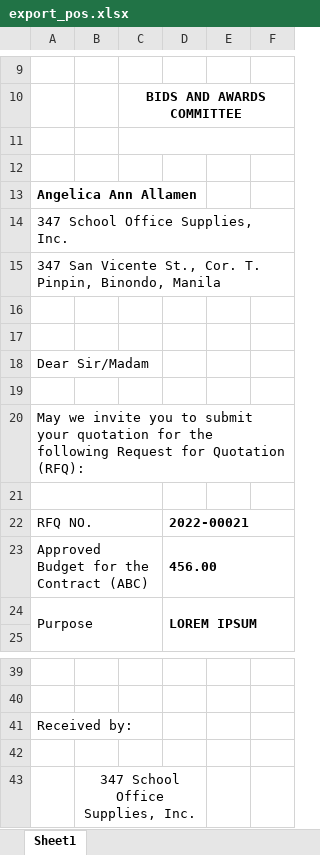
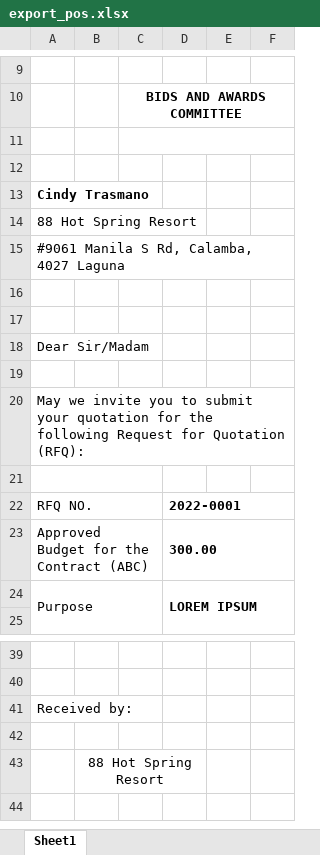
Before and after one commit to itskimeng/fas2020, an Excel workbook: export_pos.xlsx, sheet Sheet1, drawn as a sheet; only a part is shown, gaps mark what is left out; values as stored, in another font and other column widths than the file's, no borders; charts and pictures not drawn; the diff names each change by its address in the sheet, - before the commit and + after, or states it on an @@ line.

```diff
--- a/export_pos.xlsx (sheet Sheet1)
+++ b/export_pos.xlsx (sheet Sheet1)
-A13: Angelica Ann Allamen
+A13: Cindy Trasmano
-A14: 347 School Office Supplies, Inc.
+A14: 88 Hot Spring Resort
-A15: 347 San Vicente St., Cor. T. Pinpin, Binondo, Manila
+A15: #9061 Manila S Rd, Calamba, 4027 Laguna
-D22: 2022-00021
+D22: 2022-0001
-D23: 456.00
+D23: 300.00
-B43: 347 School Office Supplies, Inc.
+B43: 88 Hot Spring Resort
```
Also changed, not shown: 11 other files.
